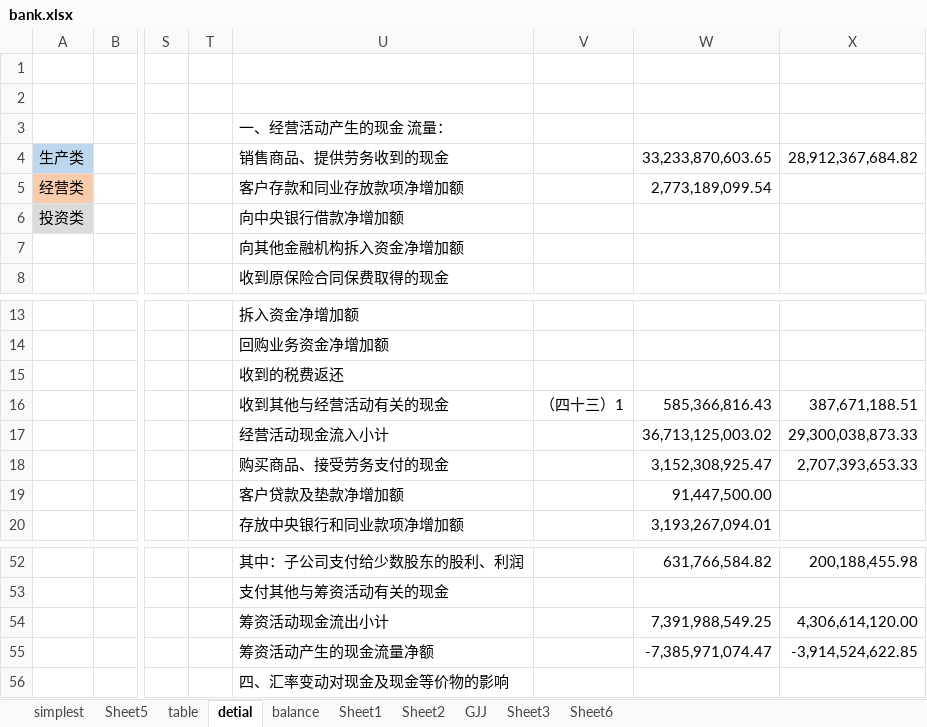
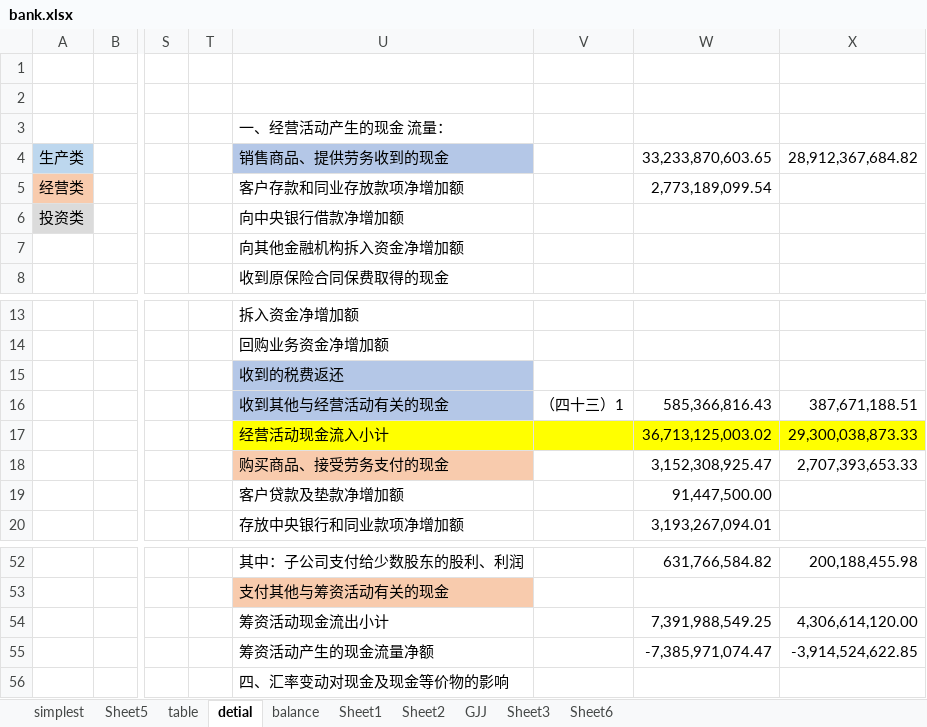
Before and after one commit to manxl/data_analyst, an Excel workbook: data/bank.xlsx, sheet detial, drawn as a sheet; only a part is shown, gaps mark what is left out; values as stored, in another font and other column widths than the file's, no borders; the diff covers the shown part only; the diff names each change by its address in the sheet, - before the commit and + after, or states it on an @@ line.

```diff
--- a/data/bank.xlsx (sheet detial)
+++ b/data/bank.xlsx (sheet detial)
-U4 fill: none
+U4 fill: #B4C7E7
-U15:U16 fill: none
+U15:U16 fill: #B4C7E7
-U17:X17 fill: none
+U17:X17 fill: #FFFF00
-U18 fill: none
+U18 fill: #F8CBAD
-U53 fill: none
+U53 fill: #F8CBAD
```
Also changed, not shown: cell formats elsewhere in this sheet, 1 other file.
